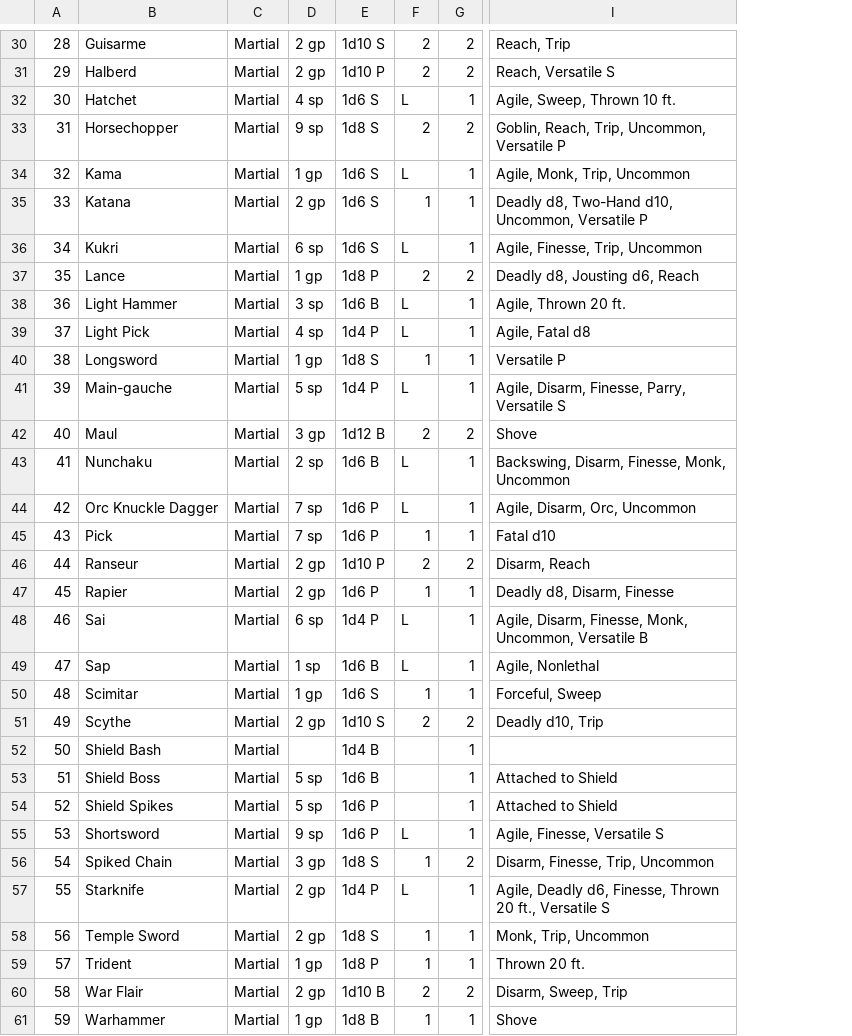
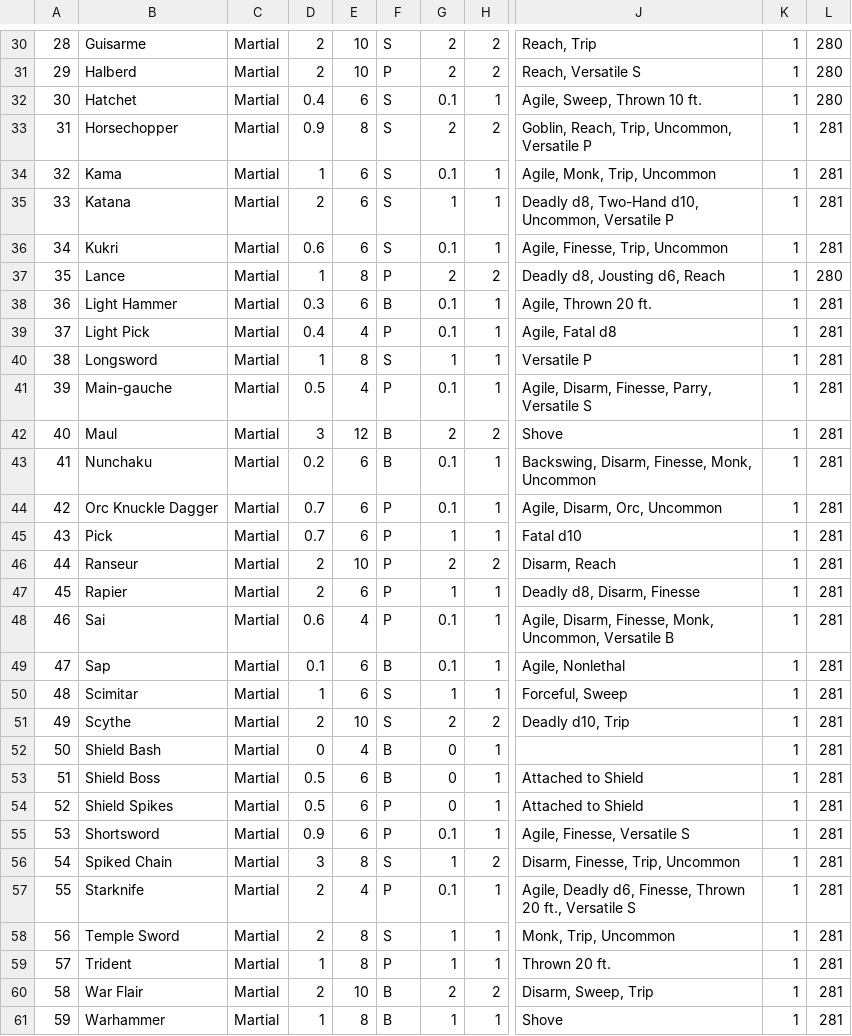
Before and after one commit to jrmiller82/pathfinder-2-sqlite, a CSV file: src/weapons/melee.csv, drawn as a sheet; only a part is shown, gaps mark what is left out; removed rows and columns are numbered as before the commit, all else as after; the diff covers the shown part only; the diff names each change by its address in the sheet, - before the commit and + after, or states it on an @@ line.

```diff
--- a/src/weapons/melee.csv
+++ b/src/weapons/melee.csv
-column D, rows 30-61: 2 gp | 2 gp | 4 sp | 9 sp | 1 gp | 2 gp | 6 sp | 1 gp | 3 sp | 4 sp | 1 gp | 5 sp | 3 gp | 2 sp | 7 sp | 7 sp | 2 gp | 2 gp | 6 sp | 1 sp | 1 gp | 2 gp |  | 5 sp | 5 sp | 9 sp | 3 gp | 2 gp | 2 gp | 1 gp | 2 gp | 1 gp
-column E, rows 30-61: 1d10 S | 1d10 P | 1d6 S | 1d8 S | 1d6 S | 1d6 S | 1d6 S | 1d8 P | 1d6 B | 1d4 P | 1d8 S | 1d4 P | 1d12 B | 1d6 B | 1d6 P | 1d6 P | 1d10 P | 1d6 P | 1d4 P | 1d6 B | 1d6 S | 1d10 S | 1d4 B | 1d6 B | 1d6 P | 1d6 P | 1d8 S | 1d4 P | 1d8 S | 1d8 P | 1d10 B | 1d8 B
+column D, rows 30-61: 2 | 2 | 0.4 | 0.9 | 1 | 2 | 0.6 | 1 | 0.3 | 0.4 | 1 | 0.5 | 3 | 0.2 | 0.7 | 0.7 | 2 | 2 | 0.6 | 0.1 | 1 | 2 | 0 | 0.5 | 0.5 | 0.9 | 3 | 2 | 2 | 1 | 2 | 1
+column E, rows 30-61: 10 | 10 | 6 | 8 | 6 | 6 | 6 | 8 | 6 | 4 | 8 | 4 | 12 | 6 | 6 | 6 | 10 | 6 | 4 | 6 | 6 | 10 | 4 | 6 | 6 | 6 | 8 | 4 | 8 | 8 | 10 | 8
+column F, rows 30-61: S | P | S | S | S | S | S | P | B | P | S | P | B | B | P | P | P | P | P | B | S | S | B | B | P | P | S | P | S | P | B | B
+column K, rows 30-61: all 1
+column L, rows 30-61: 280 | 280 | 280 | 281 | 281 | 281 | 281 | 280 | 281 | 281 | 281 | 281 | 281 | 281 | 281 | 281 | 281 | 281 | 281 | 281 | 281 | 281 | 281 | 281 | 281 | 281 | 281 | 281 | 281 | 281 | 281 | 281
-G32: L
+G32: 0.1
-G34: L
+G34: 0.1
-G36: L
+G36: 0.1
-G38:G39: L
+G38:G39: 0.1
-G41: L
+G41: 0.1
-G43:G44: L
+G43:G44: 0.1
-G48:G49: L
+G48:G49: 0.1
-G52:G54: (empty)
+G52:G54: 0
-G55: L
+G55: 0.1
-G57: L
+G57: 0.1
```
Also changed, not shown: 2 added rows, 1 removed row and 11 edited cells elsewhere in this file.
